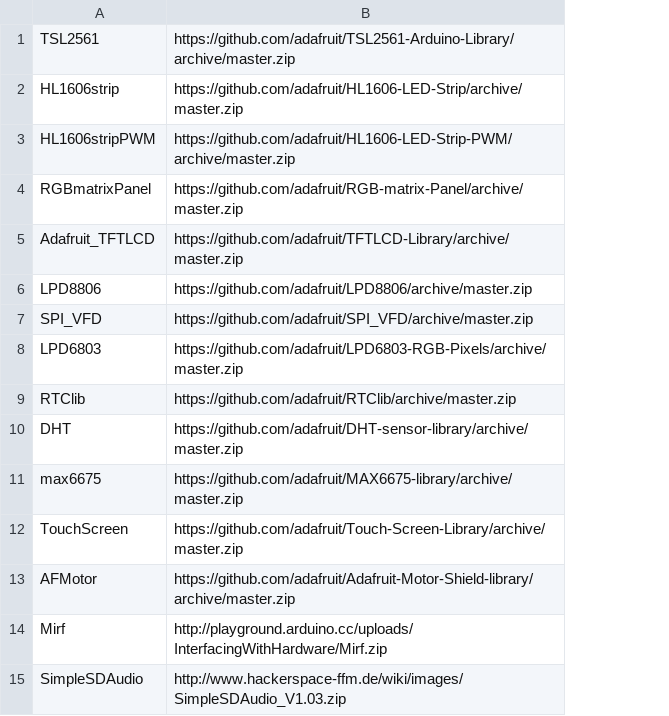
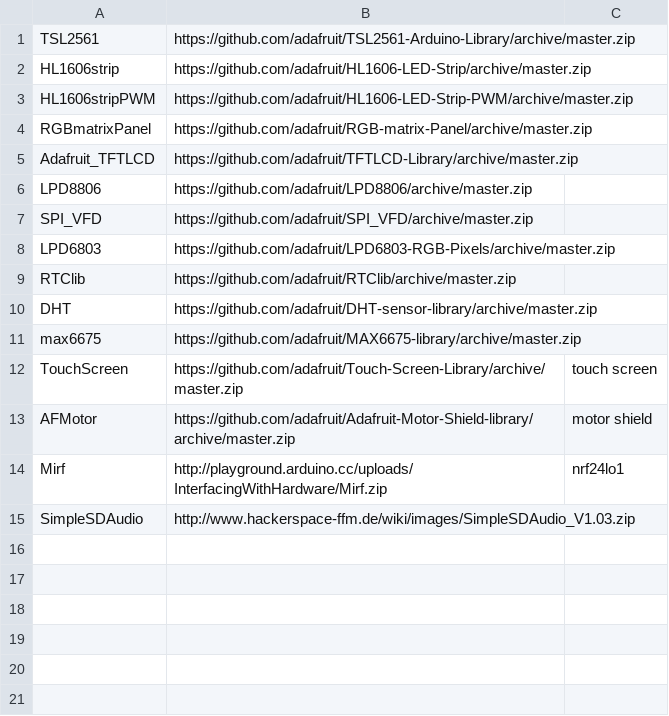
Before and after one commit to turbinenreiter/ard-lib-inst, a CSV file: repo.csv, drawn as a sheet; the diff names each change by its address in the sheet, - before the commit and + after, or states it on an @@ line.

```diff
--- a/repo.csv
+++ b/repo.csv
+column C, rows 12-14: touch screen | motor shield | nrf24lo1
```
Also changed, not shown: 1 other file.
